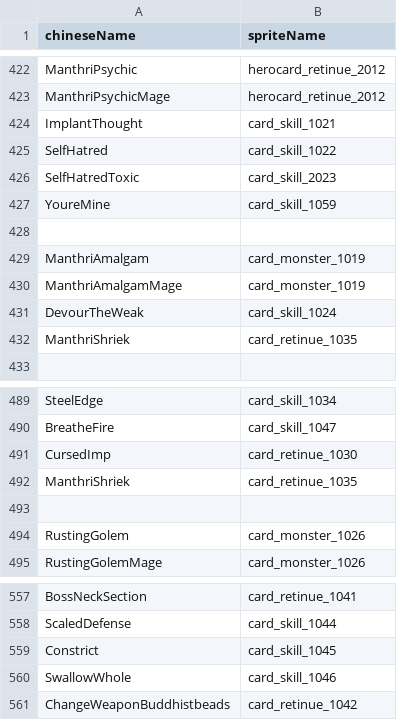
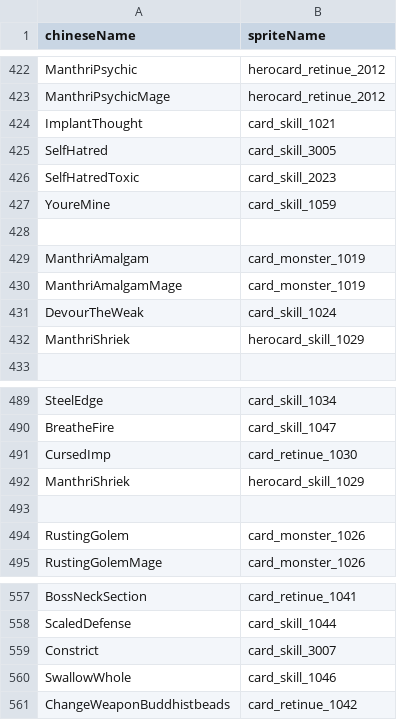
Before and after one commit to geyou233/LandOfExile2, a CSV file: Assets/Resources/csv/chineseNameToPlayerCardMap.csv, drawn as a sheet; only a part is shown, gaps mark what is left out.

```diff
--- a/Assets/Resources/csv/chineseNameToPlayerCardMap.csv
+++ b/Assets/Resources/csv/chineseNameToPlayerCardMap.csv
@@ -424,3 +424,3 @@ ManthriPsychicMage,herocard_retinue_2012
 ImplantThought,card_skill_1021
-SelfHatred,card_skill_1022
+SelfHatred,card_skill_3005
 SelfHatredToxic,card_skill_2023
@@ -431,3 +431,3 @@ ManthriAmalgamMage,card_monster_1019
 DevourTheWeak,card_skill_1024
-ManthriShriek,card_retinue_1035
+ManthriShriek,herocard_skill_1029
 ,
@@ -491,3 +491,3 @@ BreatheFire,card_skill_1047
 CursedImp,card_retinue_1030
-ManthriShriek,card_retinue_1035
+ManthriShriek,herocard_skill_1029
 ,
@@ -558,3 +558,3 @@ BossNeckSection,card_retinue_1041
 ScaledDefense,card_skill_1044
-Constrict,card_skill_1045
+Constrict,card_skill_3007
 SwallowWhole,card_skill_1046
```
Also changed, not shown: Assets/Resources/csv/chineseNameToTalentMap.csv, 2 other files.
